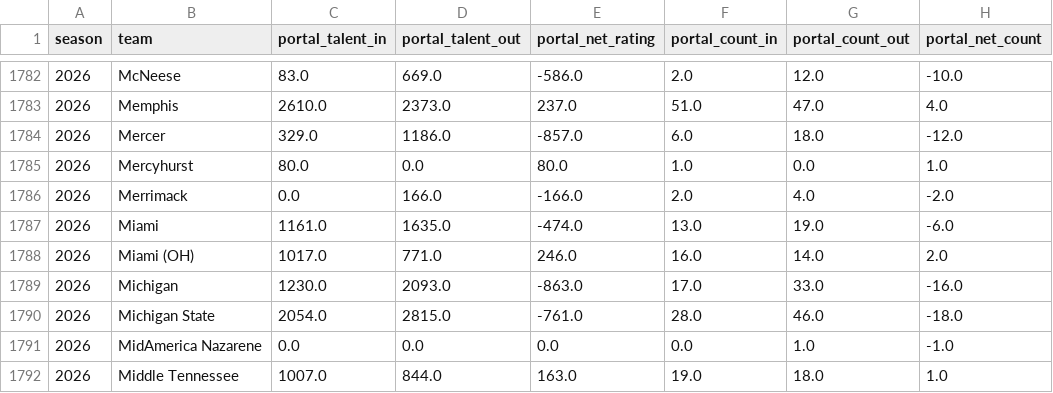
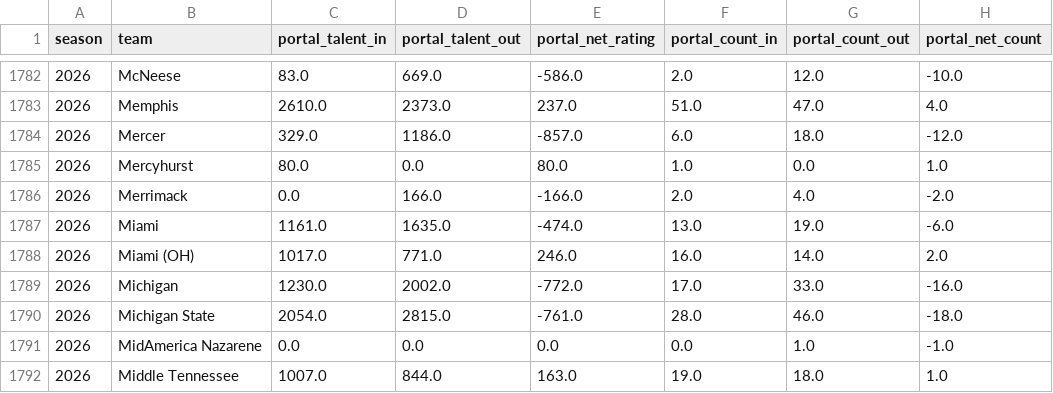
Before and after one commit to abwake55/CFB-26-Model, a CSV file: data/processed/master_portal_features.csv, drawn as a sheet; only a part is shown, gaps mark what is left out; the diff names each change by its address in the sheet, - before the commit and + after, or states it on an @@ line.

```diff
--- a/data/processed/master_portal_features.csv
+++ b/data/processed/master_portal_features.csv
-D1789 (portal_talent_out): 2093.0
+D1789 (portal_talent_out): 2002.0
-E1789 (portal_net_rating): -863.0
+E1789 (portal_net_rating): -772.0
```
Also changed, not shown: data/raw/portal_2026.csv, 4 other files.
